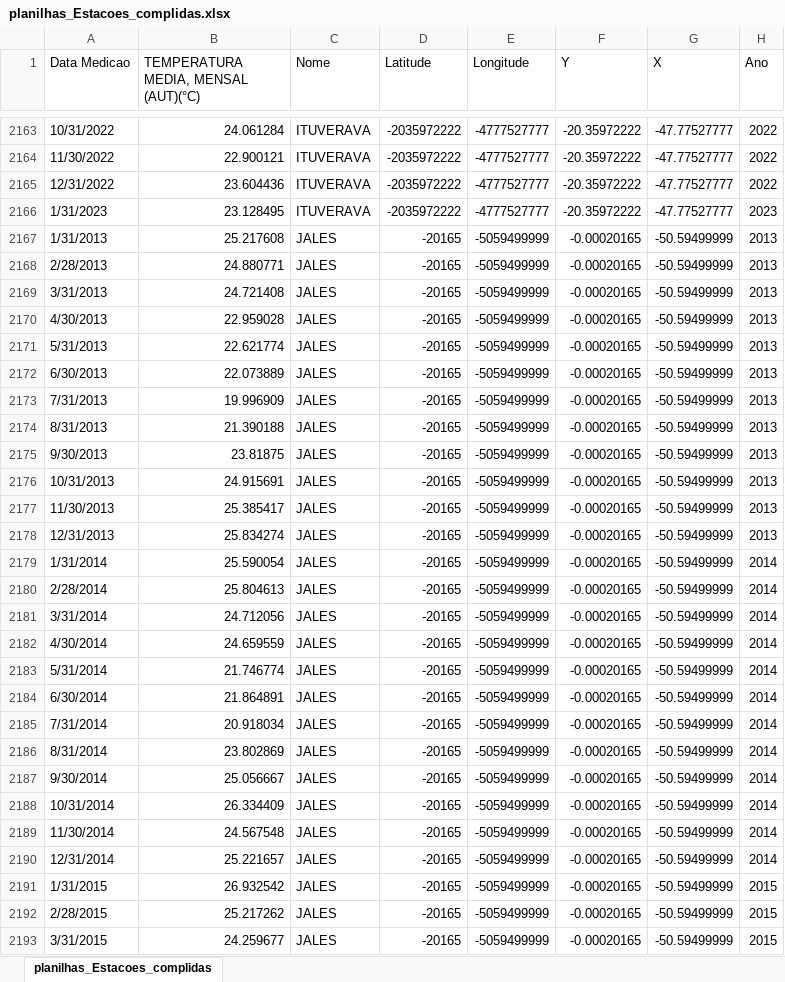
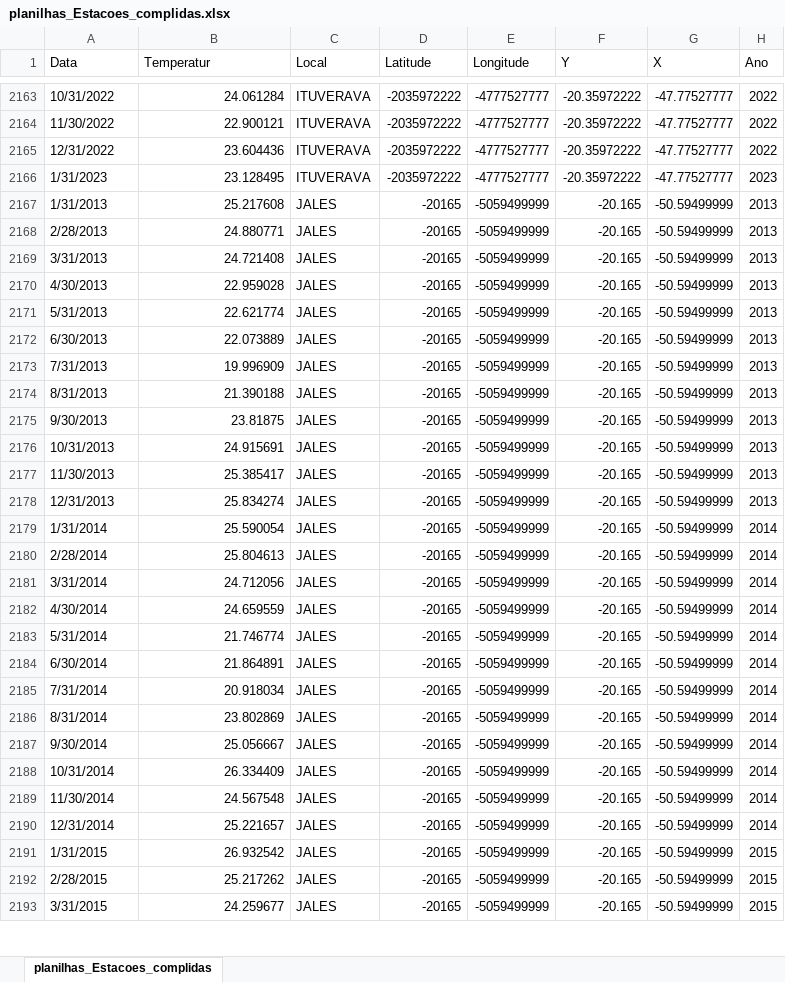
Before and after one commit to Leonardocperes/TemperaturaMediaSP, an Excel workbook: planilhas_Estacoes_complidas.xlsx, sheet planilhas_Estacoes_complidas, drawn as a sheet; only a part is shown, gaps mark what is left out; values as stored, in another font and other column widths than the file's, no borders; the diff covers the shown part only; the diff names each change by its address in the sheet, - before the commit and + after, or states it on an @@ line.

Commit message:
Update planilhas_Estacoes_complidas.xlsx

```diff
--- a/planilhas_Estacoes_complidas.xlsx (sheet planilhas_Estacoes_complidas)
+++ b/planilhas_Estacoes_complidas.xlsx (sheet planilhas_Estacoes_complidas)
-A1: Data Medicao
+A1: Data
-B1: TEMPERATURA MEDIA, MENSAL (AUT)(°C)
+B1: Temperatur
-C1: Nome
+C1: Local
-F2167:F2193 (Y): -0.00020165
+F2167:F2193 (Y): -20.165
```
Also changed, not shown: 390 edited cells elsewhere in this sheet.
